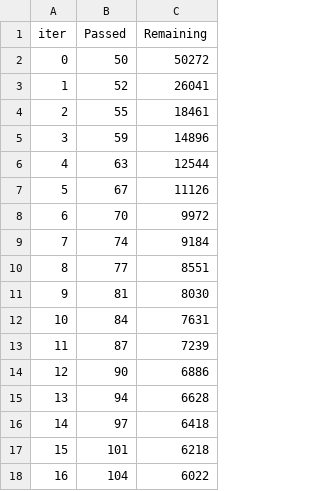
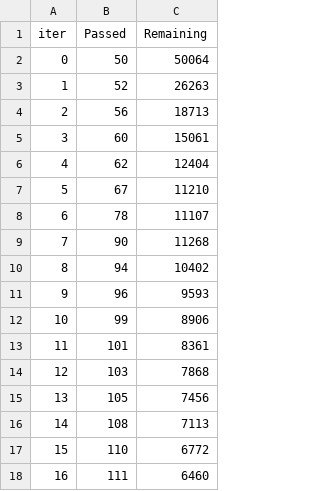
Before and after one commit to AlexAvdeev1986/bankruptcy_scoring2.0, a TSV file: catboost_info/time_left.tsv, drawn as a sheet; only a part is shown; the diff covers the shown part only.

```diff
--- a/catboost_info/time_left.tsv
+++ b/catboost_info/time_left.tsv
@@ -1,18 +1,18 @@
 iter	Passed	Remaining
-0	50	50272
-1	52	26041
-2	55	18461
-3	59	14896
-4	63	12544
-5	67	11126
-6	70	9972
-7	74	9184
-8	77	8551
-9	81	8030
-10	84	7631
-11	87	7239
-12	90	6886
-13	94	6628
-14	97	6418
-15	101	6218
-16	104	6022
+0	50	50064
+1	52	26263
+2	56	18713
+3	60	15061
+4	62	12404
+5	67	11210
+6	78	11107
+7	90	11268
+8	94	10402
+9	96	9593
+10	99	8906
+11	101	8361
+12	103	7868
+13	105	7456
+14	108	7113
+15	110	6772
+16	111	6460
```
Also changed, not shown: 82 edited cells elsewhere in this file, 7 other files.
